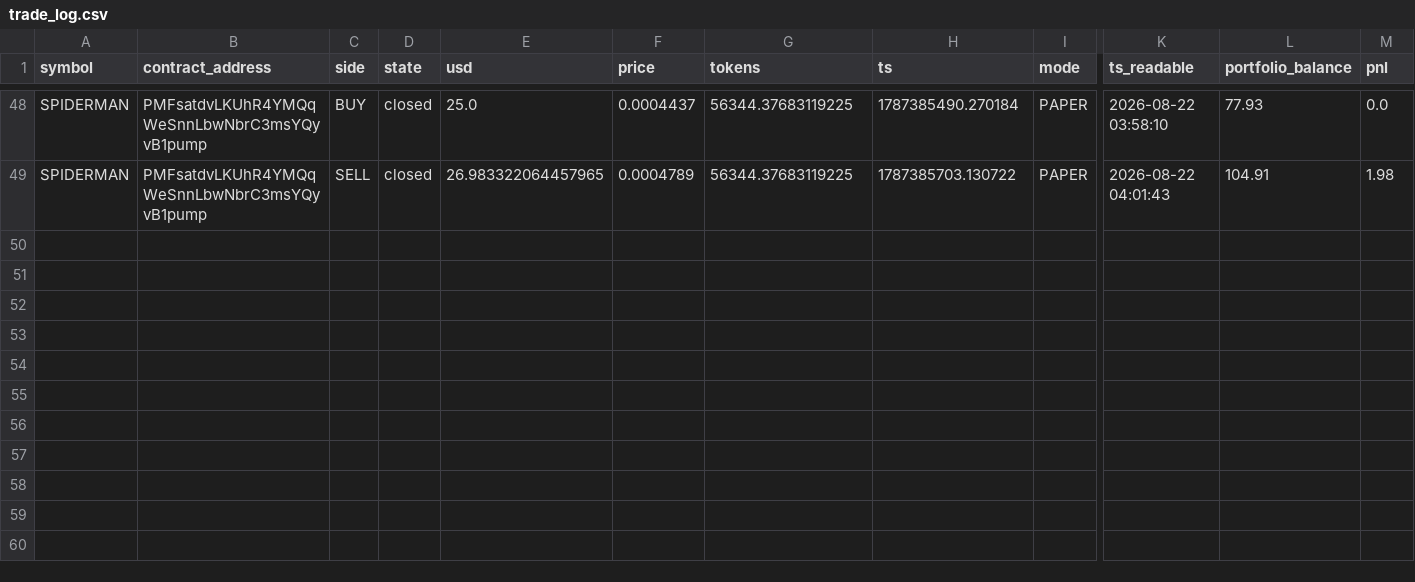
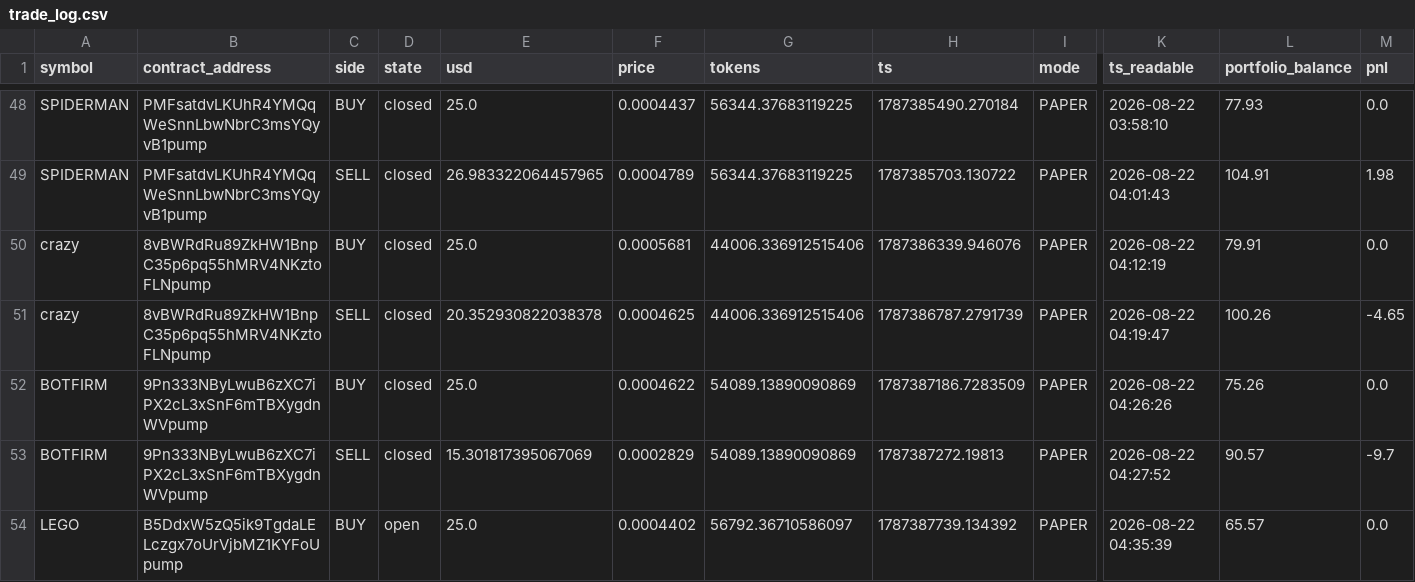
Before and after one commit to huey-nibiru/agentic-trader, a CSV file: trade_log.csv, drawn as a sheet; only a part is shown, gaps mark what is left out; rows hold the shown columns only; the diff names each change by its address in the sheet, - before the commit and + after, or states it on an @@ line.

```diff
--- a/trade_log.csv
+++ b/trade_log.csv
+row 50: crazy | 8vBWRdRu89ZkHW1BnpC35p6pq55hMRV4NKztoFLNpump | BUY | closed | 25.0 | 0.0005681 | 44006.336912515406 | 1787386339.946076 | PAPER | 2026-08-22 04:12:19 | 79.91 | 0.0
+row 51: crazy | 8vBWRdRu89ZkHW1BnpC35p6pq55hMRV4NKztoFLNpump | SELL | closed | 20.352930822038378 | 0.0004625 | 44006.336912515406 | 1787386787.2791739 | PAPER | 2026-08-22 04:19:47 | 100.26 | -4.65
+row 52: BOTFIRM | 9Pn333NByLwuB6zXC7iPX2cL3xSnF6mTBXygdnWVpump | BUY | closed | 25.0 | 0.0004622 | 54089.13890090869 | 1787387186.7283509 | PAPER | 2026-08-22 04:26:26 | 75.26 | 0.0
+row 53: BOTFIRM | 9Pn333NByLwuB6zXC7iPX2cL3xSnF6mTBXygdnWVpump | SELL | closed | 15.301817395067069 | 0.0002829 | 54089.13890090869 | 1787387272.19813 | PAPER | 2026-08-22 04:27:52 | 90.57 | -9.7
+row 54: LEGO | B5DdxW5zQ5ik9TgdaLELczgx7oUrVjbMZ1KYFoUpump | BUY | open | 25.0 | 0.0004402 | 56792.36710586097 | 1787387739.134392 | PAPER | 2026-08-22 04:35:39 | 65.57 | 0.0
```
Also changed, not shown: 1 other file.
